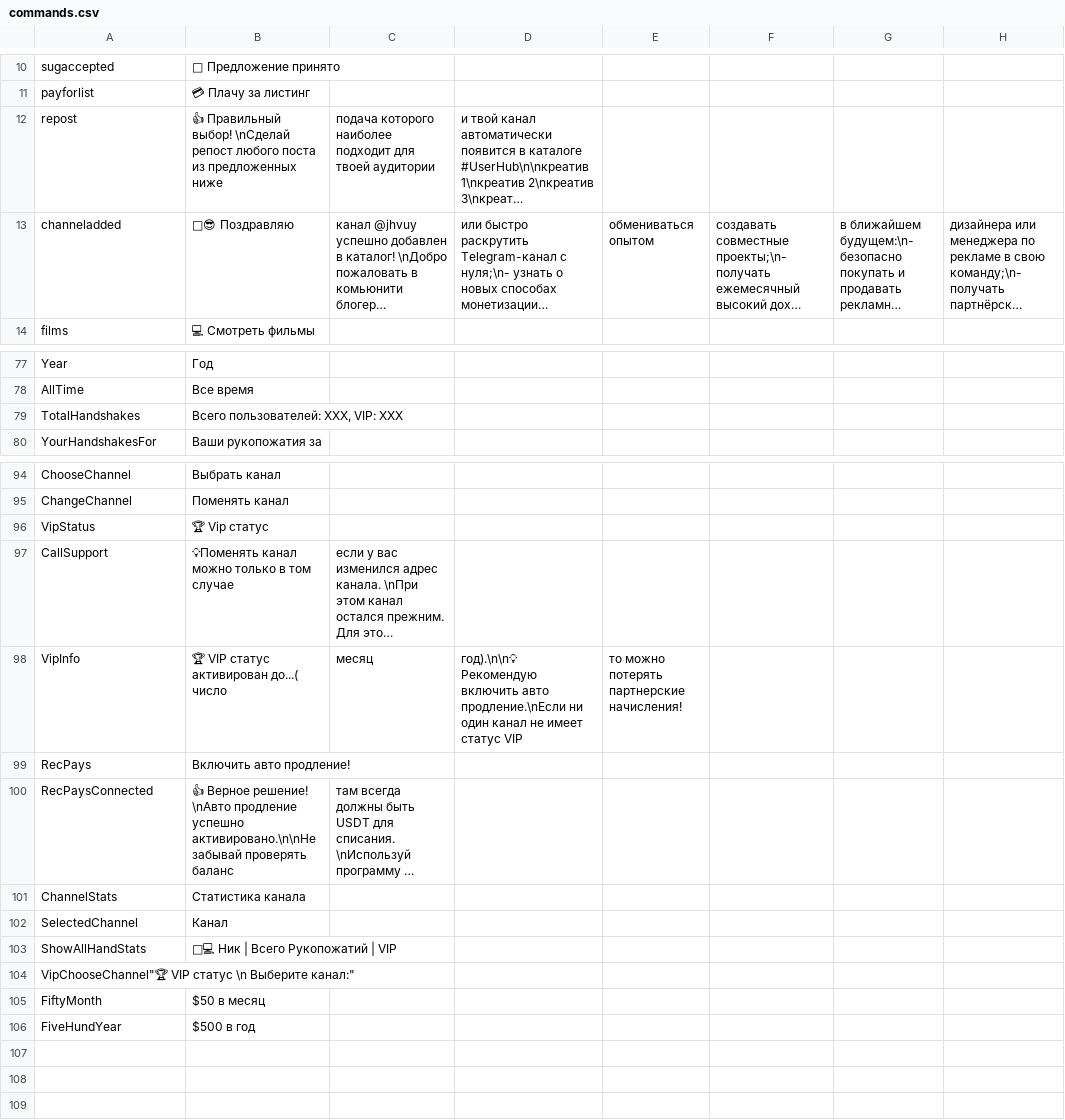
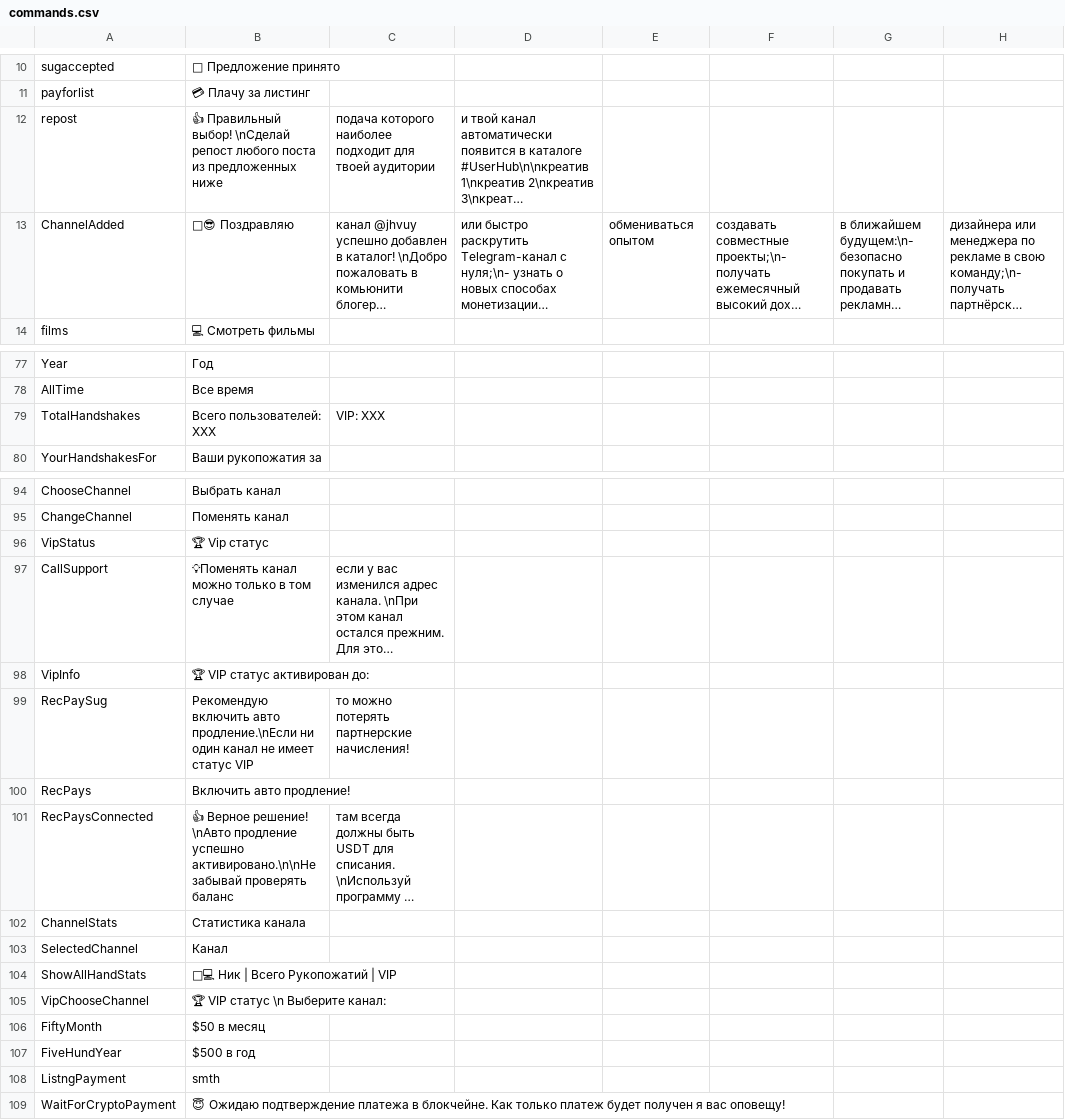
Before and after one commit to Grigorymipt/TarakanBot, a CSV file: Materials/commands.csv, drawn as a sheet; only a part is shown, gaps mark what is left out; long unchanged cells end in …; removed rows and columns are numbered as before the commit, all else as after; rows hold the shown columns only; the diff names each change by its address in the sheet, - before the commit and + after, or states it on an @@ line.

```diff
--- a/Materials/commands.csv
+++ b/Materials/commands.csv
-A13: channeladded
+A13: ChannelAdded
-B79: Всего пользователей: ХХХ, VIP: ХХХ
+B79: Всего пользователей: ХХХ
-C79: (empty)
+C79: VIP: ХХХ
-B98: 🏆 VIP статус активирован до...( число
+B98: 🏆 VIP статус активирован до:
-C98: месяц
+C98: (empty)
-D98: год).\n\n💡 Рекомендую включить авто продление.\nЕсли ни один канал не имеет статус VIP
+D98: (empty)
-E98: то можно потерять партнерские начисления!
+E98: (empty)
+row 99: RecPaySug | Рекомендую включить авто продление.\nЕсли ни один канал не имеет статус VIP | то можно потерять партнерские начисления!
-row 104: VipChooseChannel"🏆 VIP статус \n Выберите канал:"
+row 105: VipChooseChannel | 🏆 VIP статус \n Выберите канал:
+row 108: ListngPayment | smth
+row 109: WaitForCryptoPayment | 😇 Ожидаю подтверждение платежа в блокчейне. Как только платеж будет получен я вас оповещу!
```
Also changed, not shown: 1 other file.
